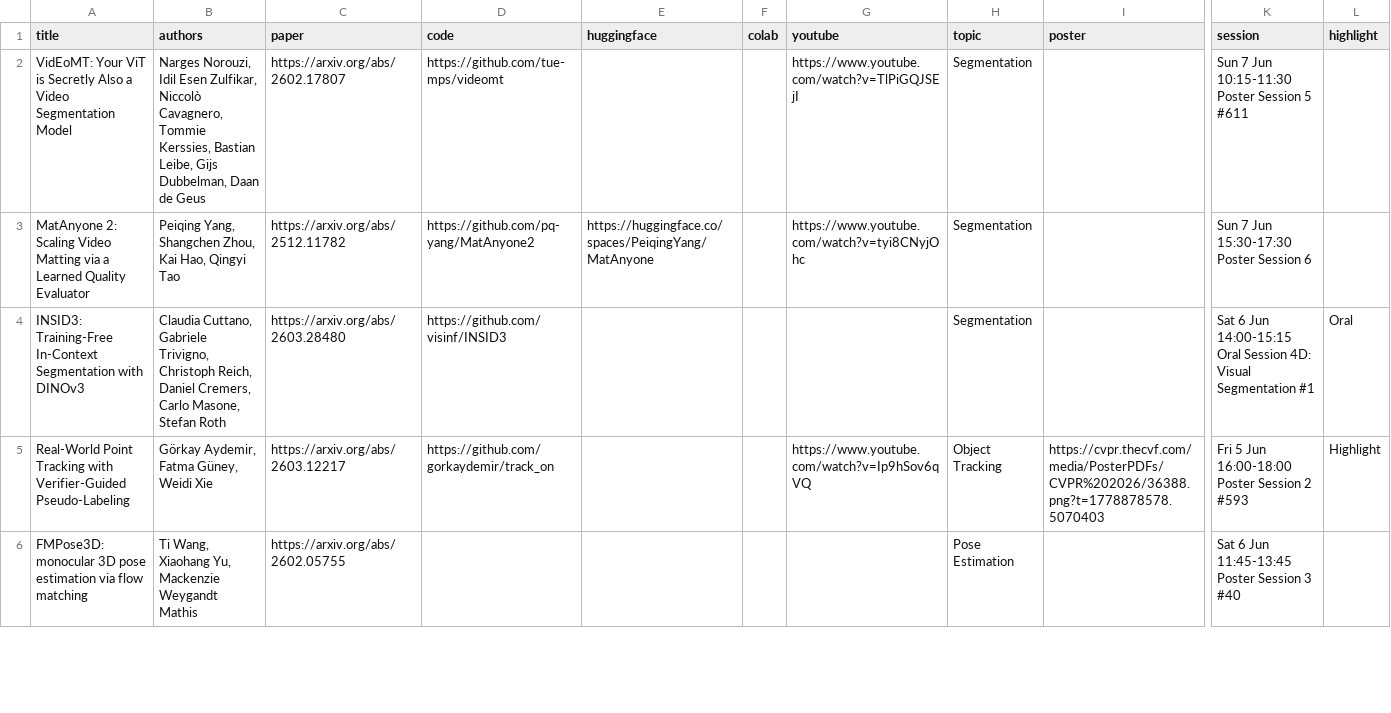
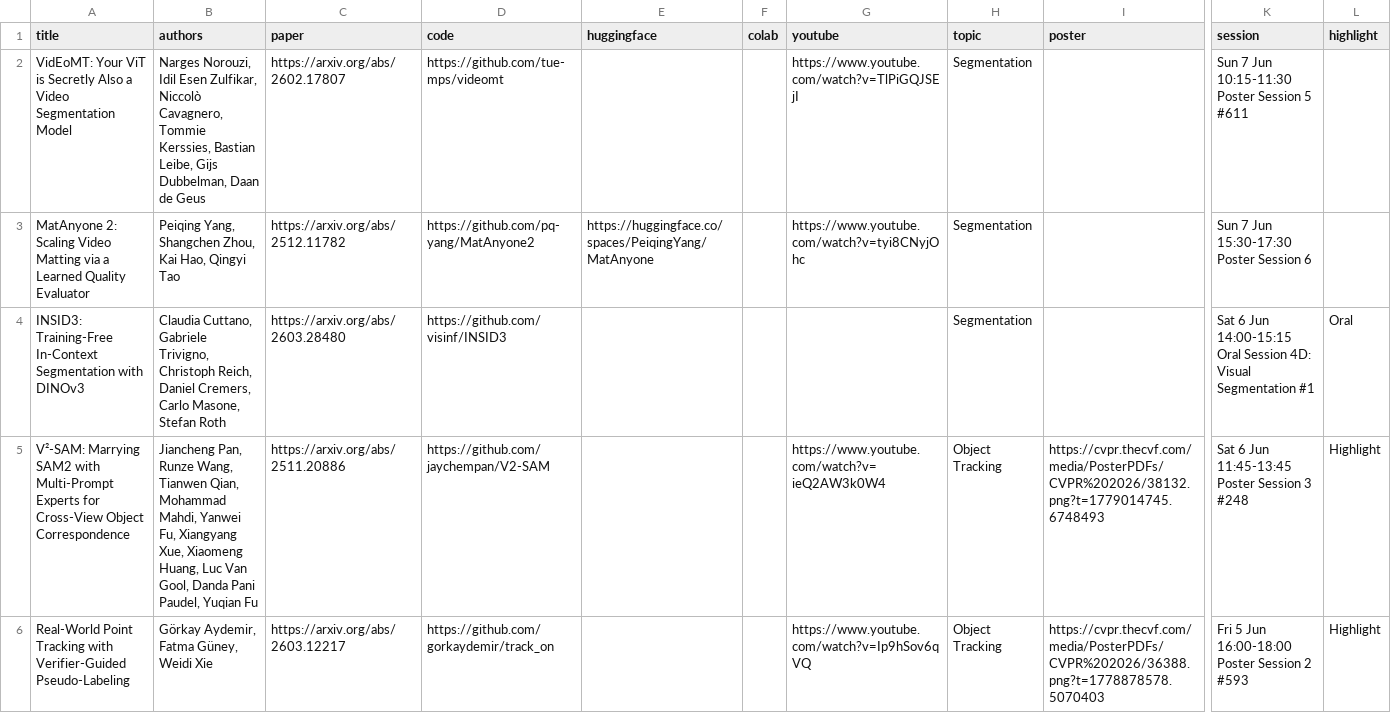
Before and after one commit to Percival33/top-cvpr-2026-papers, a CSV file: automation/data.csv, drawn as a sheet; only a part is shown, gaps mark what is left out; the shorter side is filled out with more unchanged rows; rows hold the shown columns only; the diff covers the shown part only; the diff names each change by its address in the sheet, - before the commit and + after, or states it on an @@ line.

Commit message:
Add SAM 3D, SAM 3D Body (best paper), and V²-SAM papers; add V²-SAM session info

```diff
--- a/automation/data.csv
+++ b/automation/data.csv
+row 5: V²-SAM: Marrying SAM2 with Multi-Prompt Experts for Cross-View Object Correspondence | Jiancheng Pan, Runze Wang, Tianwen Qian, Mohammad Mahdi, Yanwei Fu, Xiangyang Xue, Xiaomeng Huang, Luc Van Gool, Danda Pani Paudel, Yuqian Fu | https://arxiv.org/abs/2511.20886 | https://github.com/jaychempan/V2-SAM |  |  | https://www.youtube.com/watch?v=ieQ2AW3k0W4 | Object Tracking | https://cvpr.thecvf.com/media/PosterPDFs/CVPR%202026/38132.png?t=1779014745.6748493 | Sat 6 Jun 11:45-13:45 Poster Session 3 #248 | Highlight
```
Also changed, not shown: 2 added rows elsewhere in this file, 1 other file.
